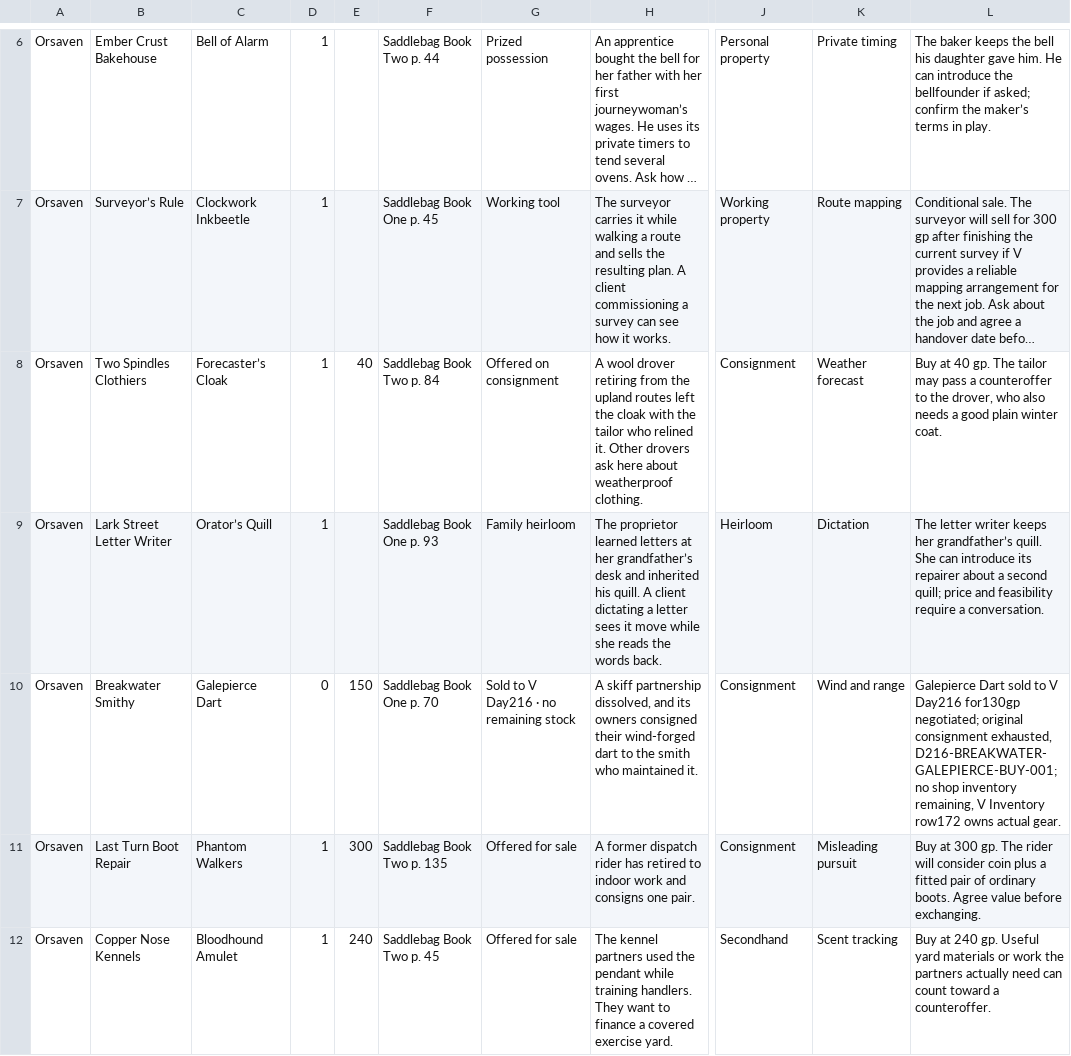
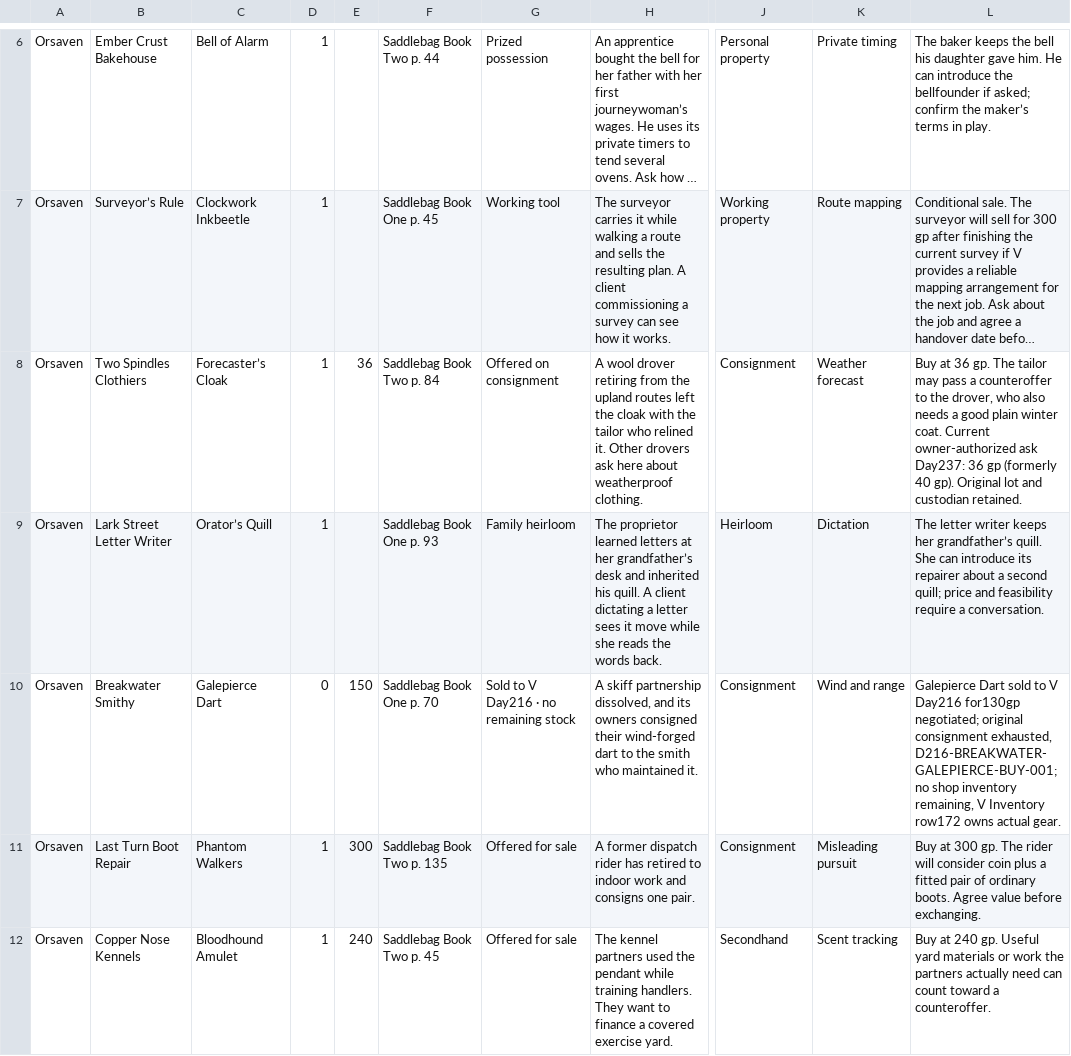
Before and after one commit to coolcop17409-wq/new-dnd-world-campaign, a CSV file: trackers/csv/magic-shops/stock.csv, drawn as a sheet; only a part is shown, gaps mark what is left out; long unchanged cells end in …; the diff covers the shown part only; the diff names each change by its address in the sheet, - before the commit and + after, or states it on an @@ line.

```diff
--- a/trackers/csv/magic-shops/stock.csv
+++ b/trackers/csv/magic-shops/stock.csv
-E8: 40
+E8: 36
-L8: Buy at 40 gp. The tailor may pass a counteroffer to the drover, who also needs a good plain winter coat.
+L8: Buy at 36 gp. The tailor may pass a counteroffer to the drover, who also needs a good plain winter coat. Current owner-authorized ask Day237: 36 gp (formerly 40 gp). Original lot and custodian retained.
```
Also changed, not shown: 1 added row and 26 edited cells elsewhere in this file, trackers/csv/magic-shops/dealers.csv, 1 other file.
